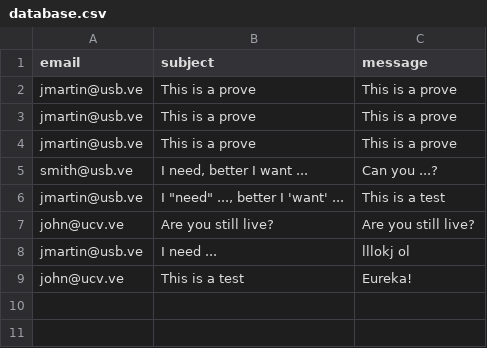
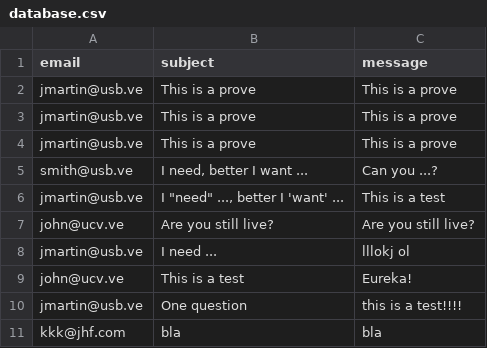
Before and after one commit to josec-martin/portfolio, a CSV file: database.csv, drawn as a sheet.

```diff
--- a/database.csv
+++ b/database.csv
@@ -9 +9,3 @@ jmartin@usb.ve,I need ...,lllokj  ol
 john@ucv.ve,This is a test,Eureka!
+jmartin@usb.ve,One question,this is a test!!!!
+kkk@jhf.com,bla,bla
```
Also changed, not shown: 1 other file.
